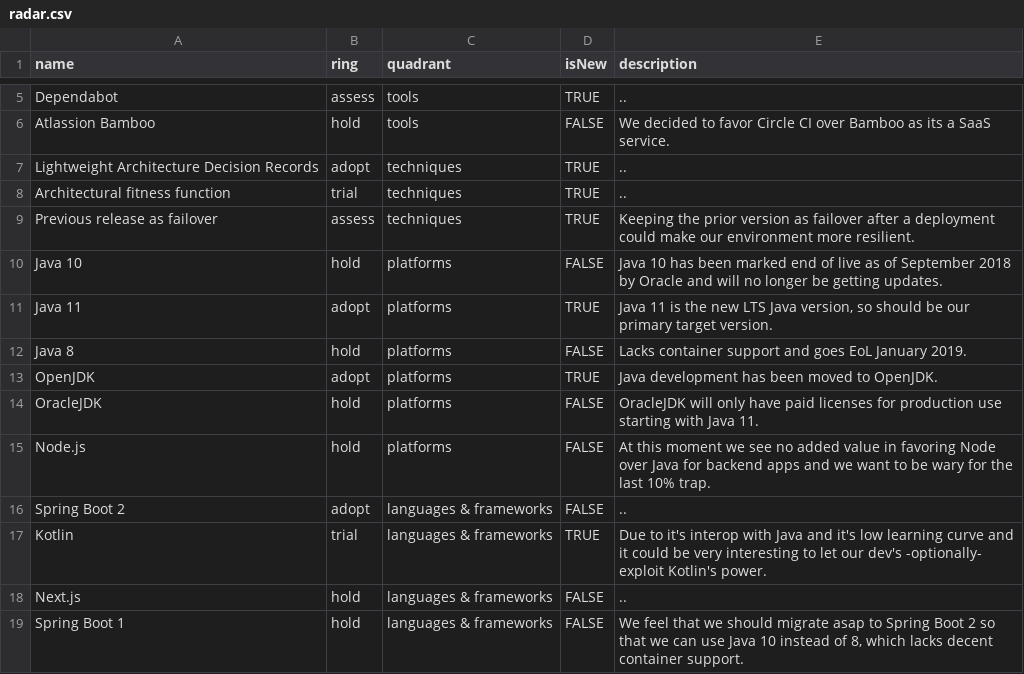
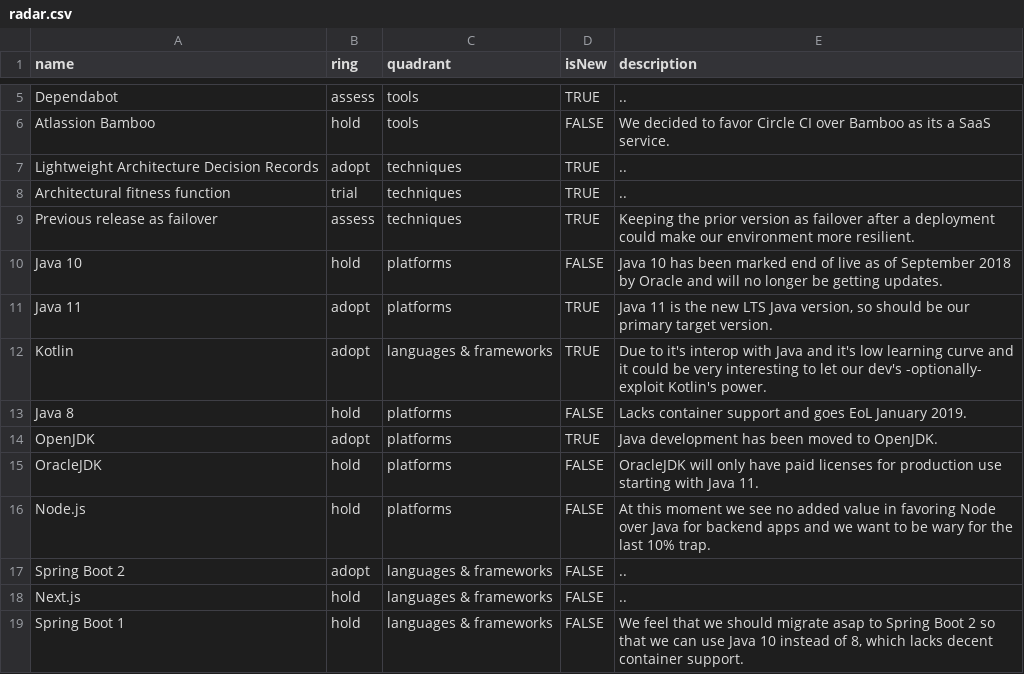
Before and after one commit to intergamma/techradar, a CSV file: radar.csv, drawn as a sheet; only a part is shown, gaps mark what is left out; removed rows and columns are numbered as before the commit, all else as after; the diff names each change by its address in the sheet, - before the commit and + after, or states it on an @@ line.

Commit message:
Moved Kotlin to Adopt ring.

```diff
--- a/radar.csv
+++ b/radar.csv
+row 12: Kotlin | adopt | languages & frameworks | TRUE | Due to it's interop with Java and it's low learning curve and it could be very interesting to let our dev's -optionally- exploit Kotlin's power.
-row 17: Kotlin | trial | languages & frameworks | TRUE | Due to it's interop with Java and it's low learning curve and it could be very interesting to let our dev's -optionally- exploit Kotlin's power.
```
